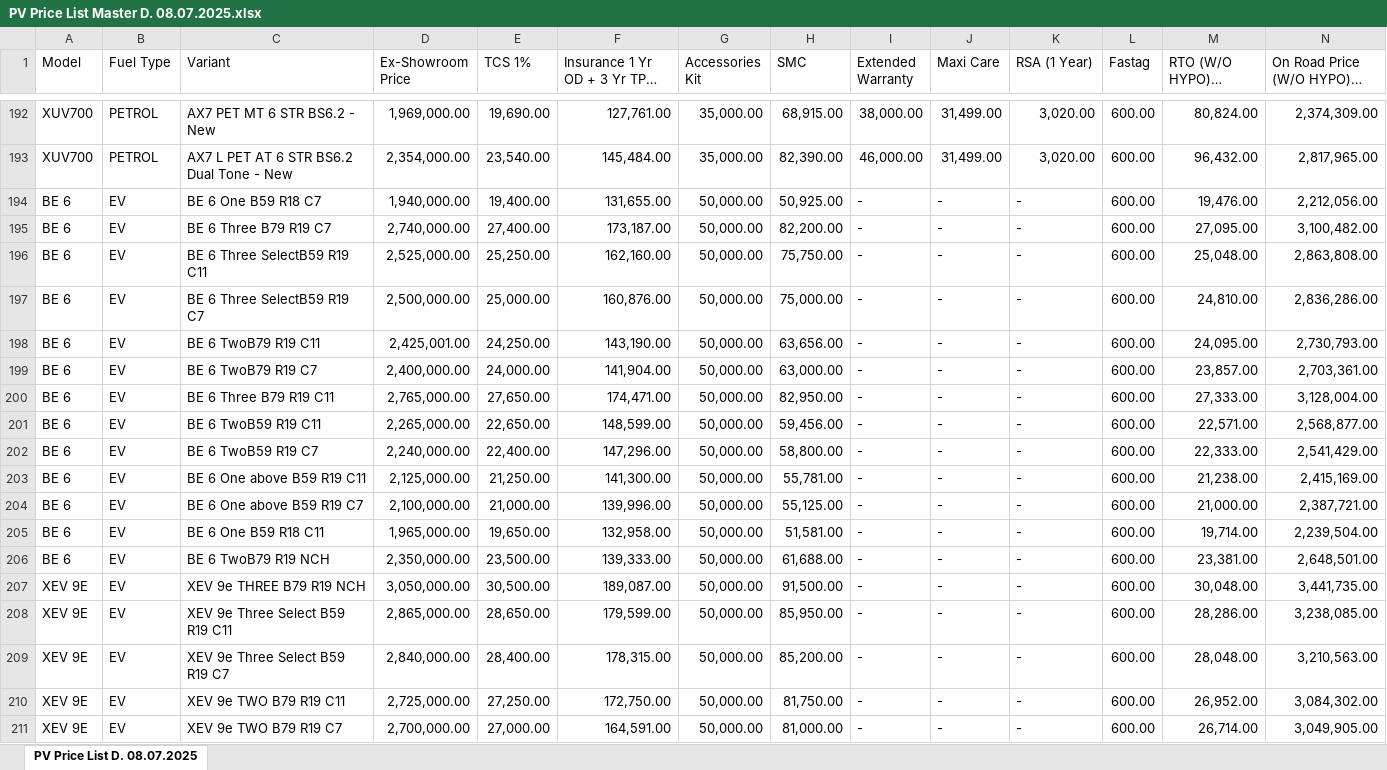
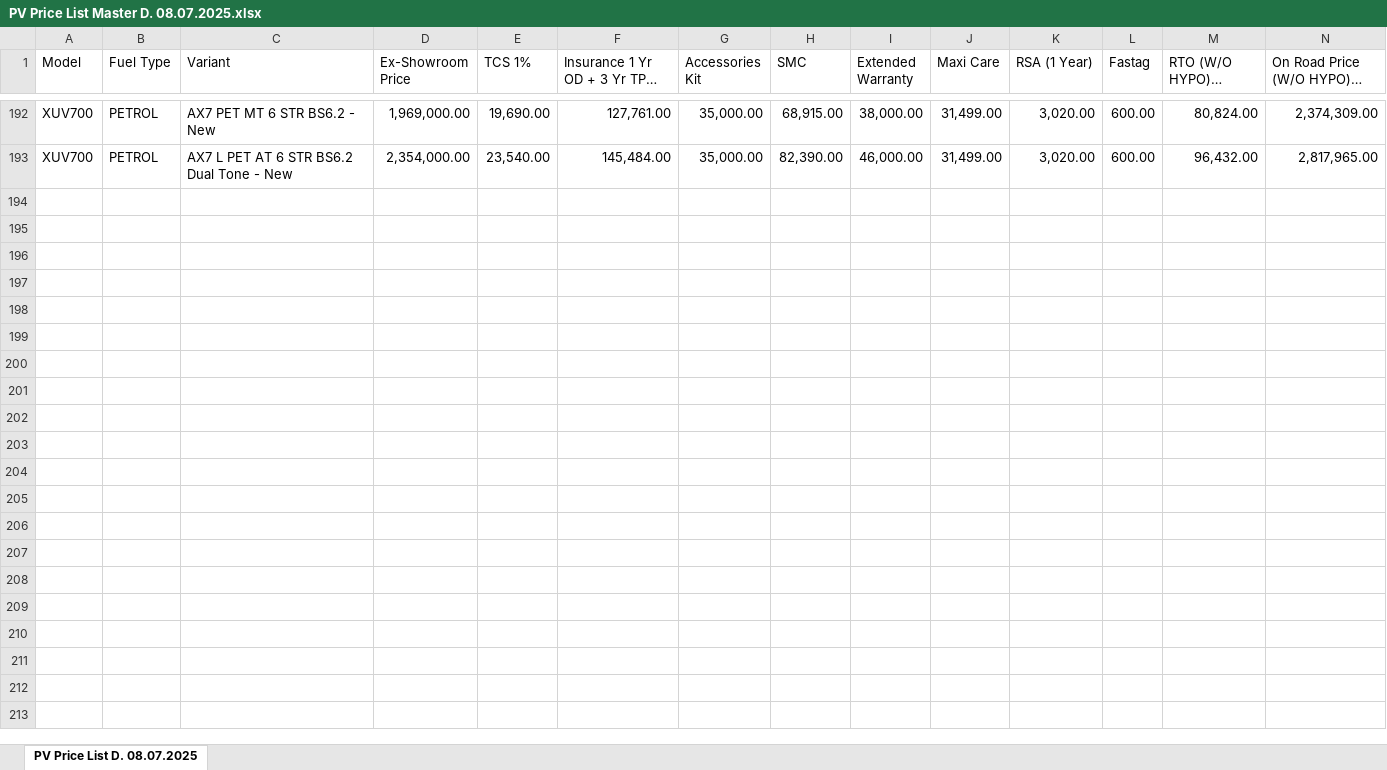
Before and after one commit to raj54669/docket-audit-app, an Excel workbook: Data/Price_List/PV Price List Master D. 08.07.2025.xlsx, sheet PV Price List D. 08.07.2025, drawn as a sheet; only a part is shown, gaps mark what is left out; long unchanged cells end in …; values as stored, in another font and other column widths than the file's, no cell formats; rows hold the shown columns only; the diff covers the shown part only; the diff names each change by its address in the sheet, - before the commit and + after, or states it on an @@ line.

Commit message:
Upload PV Price List Master D. 08.07.2025.xlsx

```diff
--- a/Data/Price_List/PV Price List Master D. 08.07.2025.xlsx (sheet PV Price List D. 08.07.2025)
+++ b/Data/Price_List/PV Price List Master D. 08.07.2025.xlsx (sheet PV Price List D. 08.07.2025)
-row 194: BE 6 | EV | BE 6 One B59 R18 C7 | 1,940,000.00 | 19,400.00 | 131,655.00 | 50,000.00 | 50,925.00 | - | - | - | 600.00 | 19,476.00 | 2,212,056.00
-row 195: BE 6 | EV | BE 6 Three B79 R19 C7 | 2,740,000.00 | 27,400.00 | 173,187.00 | 50,000.00 | 82,200.00 | - | - | - | 600.00 | 27,095.00 | 3,100,482.00
-row 196: BE 6 | EV | BE 6 Three SelectB59 R19 C11 | 2,525,000.00 | 25,250.00 | 162,160.00 | 50,000.00 | 75,750.00 | - | - | - | 600.00 | 25,048.00 | 2,863,808.00
-row 197: BE 6 | EV | BE 6 Three SelectB59 R19 C7 | 2,500,000.00 | 25,000.00 | 160,876.00 | 50,000.00 | 75,000.00 | - | - | - | 600.00 | 24,810.00 | 2,836,286.00
-row 198: BE 6 | EV | BE 6 TwoB79 R19 C11 | 2,425,001.00 | 24,250.00 | 143,190.00 | 50,000.00 | 63,656.00 | - | - | - | 600.00 | 24,095.00 | 2,730,793.00
-row 199: BE 6 | EV | BE 6 TwoB79 R19 C7 | 2,400,000.00 | 24,000.00 | 141,904.00 | 50,000.00 | 63,000.00 | - | - | - | 600.00 | 23,857.00 | 2,703,361.00
-row 200: BE 6 | EV | BE 6 Three B79 R19 C11 | 2,765,000.00 | 27,650.00 | 174,471.00 | 50,000.00 | 82,950.00 | - | - | - | 600.00 | 27,333.00 | 3,128,004.00
-row 201: BE 6 | EV | BE 6 TwoB59 R19 C11 | 2,265,000.00 | 22,650.00 | 148,599.00 | 50,000.00 | 59,456.00 | - | - | - | 600.00 | 22,571.00 | 2,568,877.00
-row 202: BE 6 | EV | BE 6 TwoB59 R19 C7 | 2,240,000.00 | 22,400.00 | 147,296.00 | 50,000.00 | 58,800.00 | - | - | - | 600.00 | 22,333.00 | 2,541,429.00
-row 203: BE 6 | EV | BE 6 One above B59 R19 C11 | 2,125,000.00 | 21,250.00 | 141,300.00 | 50,000.00 | 55,781.00 | - | - | - | 600.00 | 21,238.00 | 2,415,169.00
-row 204: BE 6 | EV | BE 6 One above B59 R19 C7 | 2,100,000.00 | 21,000.00 | 139,996.00 | 50,000.00 | 55,125.00 | - | - | - | 600.00 | 21,000.00 | 2,387,721.00
-row 205: BE 6 | EV | BE 6 One B59 R18 C11 | 1,965,000.00 | 19,650.00 | 132,958.00 | 50,000.00 | 51,581.00 | - | - | - | 600.00 | 19,714.00 | 2,239,504.00
-row 206: BE 6 | EV | BE 6 TwoB79 R19 NCH | 2,350,000.00 | 23,500.00 | 139,333.00 | 50,000.00 | 61,688.00 | - | - | - | 600.00 | 23,381.00 | 2,648,501.00
-row 207: XEV 9E | EV | XEV 9e THREE B79 R19 NCH | 3,050,000.00 | 30,500.00 | 189,087.00 | 50,000.00 | 91,500.00 | - | - | - | 600.00 | 30,048.00 | 3,441,735.00
-row 208: XEV 9E | EV | XEV 9e Three Select B59 R19 C11 | 2,865,000.00 | 28,650.00 | 179,599.00 | 50,000.00 | 85,950.00 | - | - | - | 600.00 | 28,286.00 | 3,238,085.00
-row 209: XEV 9E | EV | XEV 9e Three Select B59 R19 C7 | 2,840,000.00 | 28,400.00 | 178,315.00 | 50,000.00 | 85,200.00 | - | - | - | 600.00 | 28,048.00 | 3,210,563.00
-row 210: XEV 9E | EV | XEV 9e TWO B79 R19 C11 | 2,725,000.00 | 27,250.00 | 172,750.00 | 50,000.00 | 81,750.00 | - | - | - | 600.00 | 26,952.00 | 3,084,302.00
-row 211: XEV 9E | EV | XEV 9e TWO B79 R19 C7 | 2,700,000.00 | 27,000.00 | 164,591.00 | 50,000.00 | 81,000.00 | - | - | - | 600.00 | 26,714.00 | 3,049,905.00
```
Also changed, not shown: 7 removed rows and 36 edited cells elsewhere in this sheet, cell formats.
